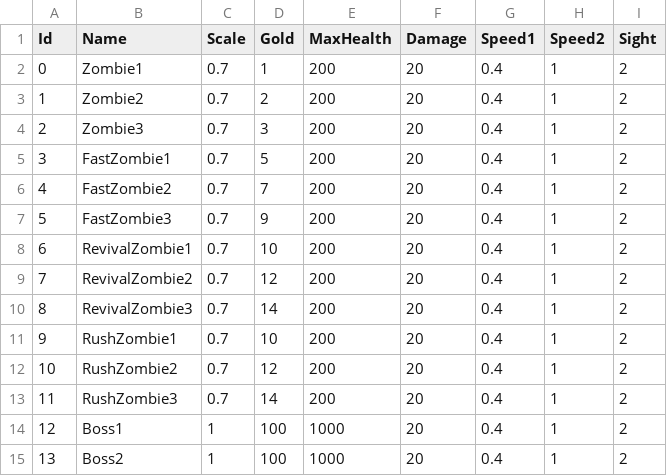
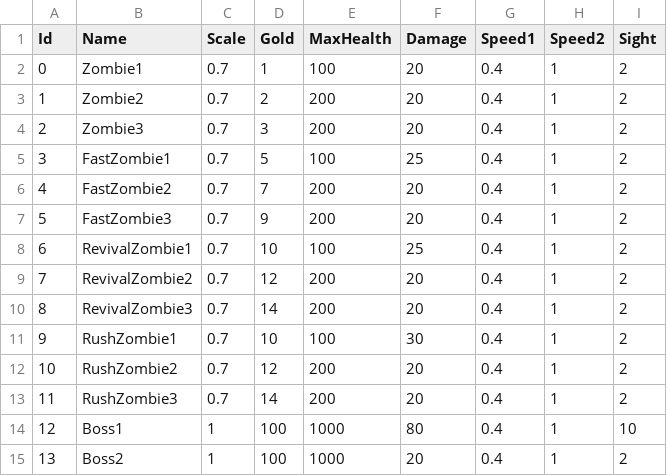
Before and after one commit to loonl/kmu-cs-rogue-2022, a CSV file: Assets/Resources/Datas/Monster.csv, drawn as a sheet.

```diff
--- a/Assets/Resources/Datas/Monster.csv
+++ b/Assets/Resources/Datas/Monster.csv
@@ -1,15 +1,15 @@
 Id,Name,Scale,Gold,MaxHealth,Damage,Speed1,Speed2,Sight
-0,Zombie1,0.7,1,200,20,0.4,1,2
+0,Zombie1,0.7,1,100,20,0.4,1,2
 1,Zombie2,0.7,2,200,20,0.4,1,2
 2,Zombie3,0.7,3,200,20,0.4,1,2
-3,FastZombie1,0.7,5,200,20,0.4,1,2
+3,FastZombie1,0.7,5,100,25,0.4,1,2
 4,FastZombie2,0.7,7,200,20,0.4,1,2
 5,FastZombie3,0.7,9,200,20,0.4,1,2
-6,RevivalZombie1,0.7,10,200,20,0.4,1,2
+6,RevivalZombie1,0.7,10,100,25,0.4,1,2
 7,RevivalZombie2,0.7,12,200,20,0.4,1,2
 8,RevivalZombie3,0.7,14,200,20,0.4,1,2
-9,RushZombie1,0.7,10,200,20,0.4,1,2
+9,RushZombie1,0.7,10,100,30,0.4,1,2
 10,RushZombie2,0.7,12,200,20,0.4,1,2
 11,RushZombie3,0.7,14,200,20,0.4,1,2
-12,Boss1,1,100,1000,20,0.4,1,2
+12,Boss1,1,100,1000,80,0.4,1,10
 13,Boss2,1,100,1000,20,0.4,1,2
```
Also changed, not shown: Assets/Resources/Datas/Item.csv, 16 other files.
